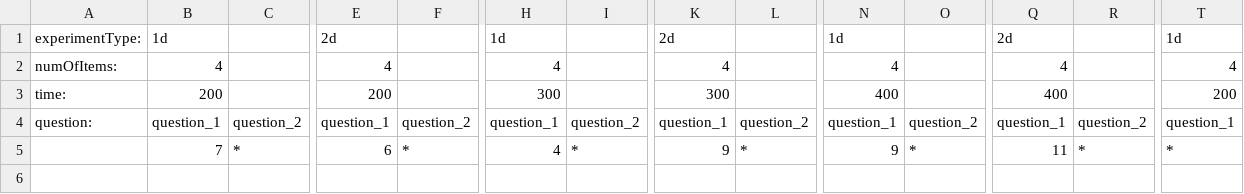
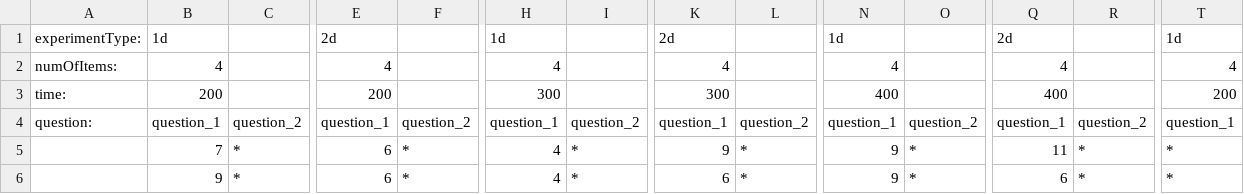
Before and after one commit to Epson/2d-list, a CSV file: experiments/identification/identificationResult.csv, drawn as a sheet; only a part is shown, gaps mark what is left out; rows hold the shown columns only; the diff names each change by its address in the sheet, - before the commit and + after, or states it on an @@ line.

```diff
--- a/experiments/identification/identificationResult.csv
+++ b/experiments/identification/identificationResult.csv
+row 6:  | 9 | * | 6 | * | 4 | * | 6 | * | 9 | * | 6 | * | *
```
Also changed, not shown: 3 other files.
